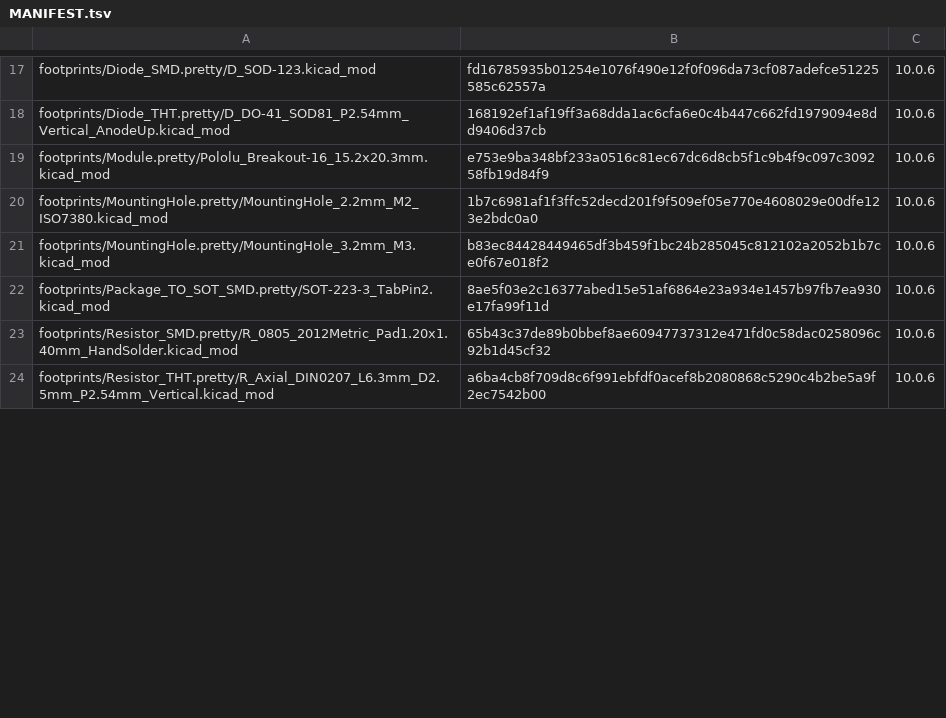
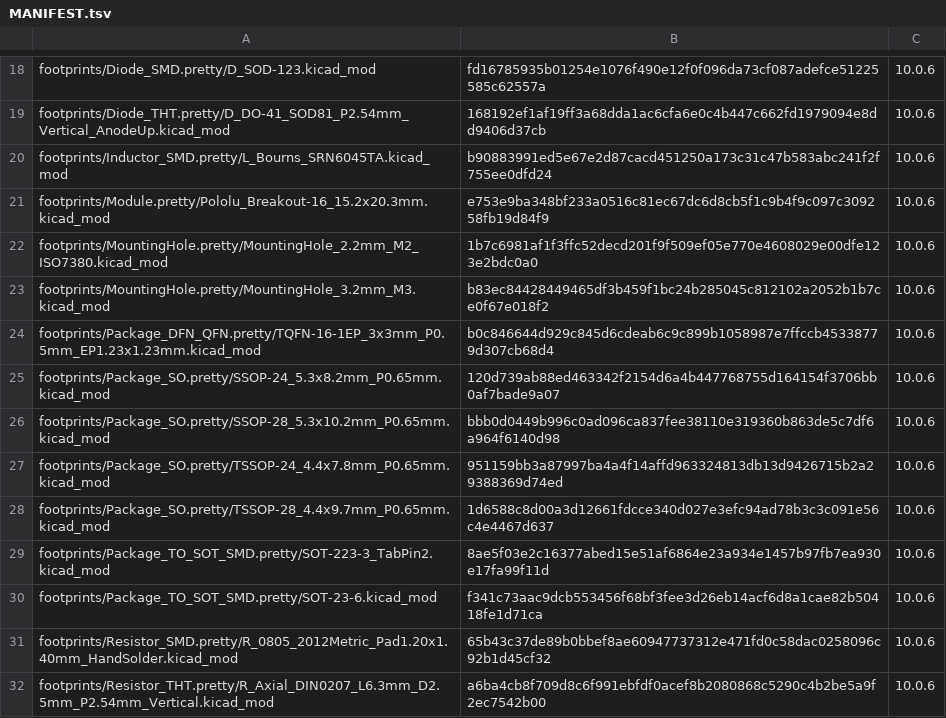
Before and after one commit to laurigates/mcu-tinkering-lab, a TSV file: tools/kicad/lib/kicad-stock/MANIFEST.tsv, drawn as a sheet; only a part is shown, gaps mark what is left out; the diff covers the shown part only; the diff names each change by its address in the sheet, - before the commit and + after, or states it on an @@ line.

```diff
--- a/tools/kicad/lib/kicad-stock/MANIFEST.tsv
+++ b/tools/kicad/lib/kicad-stock/MANIFEST.tsv
+row 20: footprints/Inductor_SMD.pretty/L_Bourns_SRN6045TA.kicad_mod | b90883991ed5e67e2d87cacd451250a173c31c47b583abc241f2f755ee0dfd24 | 10.0.6
+row 24: footprints/Package_DFN_QFN.pretty/TQFN-16-1EP_3x3mm_P0.5mm_EP1.23x1.23mm.kicad_mod | b0c846644d929c845d6cdeab6c9c899b1058987e7ffccb45338779d307cb68d4 | 10.0.6
+row 25: footprints/Package_SO.pretty/SSOP-24_5.3x8.2mm_P0.65mm.kicad_mod | 120d739ab88ed463342f2154d6a4b447768755d164154f3706bb0af7bade9a07 | 10.0.6
+row 26: footprints/Package_SO.pretty/SSOP-28_5.3x10.2mm_P0.65mm.kicad_mod | bbb0d0449b996c0ad096ca837fee38110e319360b863de5c7df6a964f6140d98 | 10.0.6
+row 27: footprints/Package_SO.pretty/TSSOP-24_4.4x7.8mm_P0.65mm.kicad_mod | 951159bb3a87997ba4a4f14affd963324813db13d9426715b2a29388369d74ed | 10.0.6
+row 28: footprints/Package_SO.pretty/TSSOP-28_4.4x9.7mm_P0.65mm.kicad_mod | 1d6588c8d00a3d12661fdcce340d027e3efc94ad78b3c3c091e56c4e4467d637 | 10.0.6
+row 30: footprints/Package_TO_SOT_SMD.pretty/SOT-23-6.kicad_mod | f341c73aac9dcb553456f68bf3fee3d26eb14acf6d8a1cae82b50418fe1d71ca | 10.0.6
```
Also changed, not shown: 5 added rows and 3 edited cells elsewhere in this file, 39 other files.
